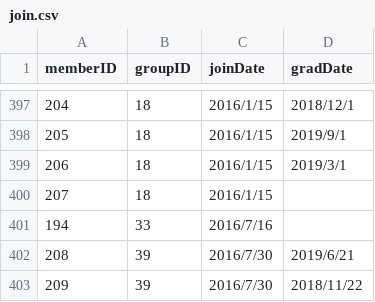
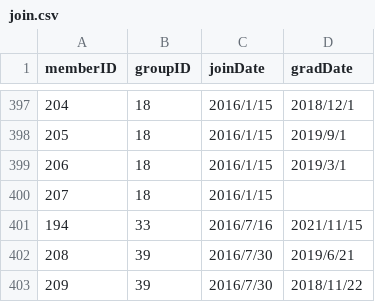
Before and after one commit to xxgentaroxx/HP_DB, a CSV file: join.csv, drawn as a sheet; only a part is shown, gaps mark what is left out.

```diff
--- a/join.csv
+++ b/join.csv
@@ -400,3 +400,3 @@
 207,18,2016/1/15,
-194,33,2016/7/16,
+194,33,2016/7/16,2021/11/15
 208,39,2016/7/30,2019/6/21
```
Also changed, not shown: member.csv.
